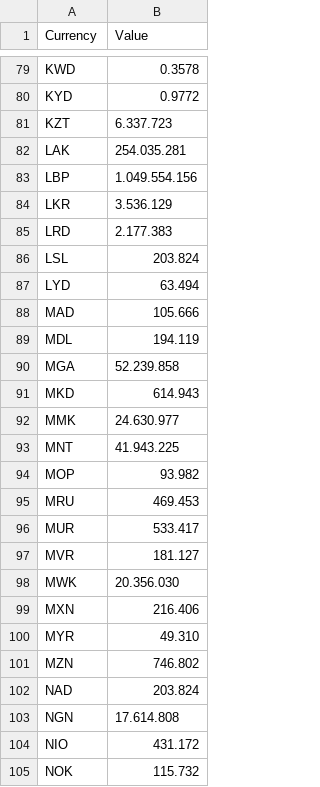
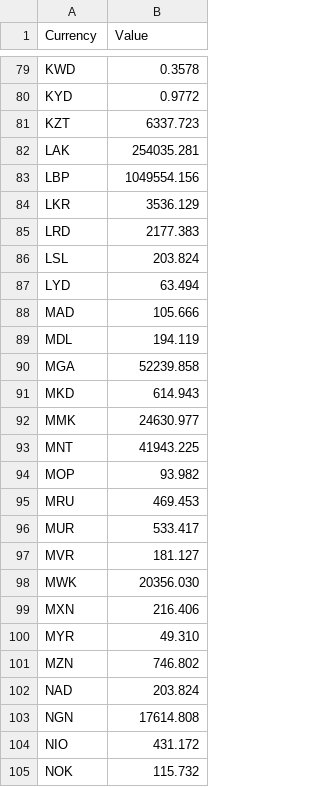
Before and after one commit to vbocan/ipfees, a CSV file: src/IPFees.Web/wwwroot/data/exchange_rates.csv, drawn as a sheet; only a part is shown, gaps mark what is left out; the diff covers the shown part only.

```diff
--- a/src/IPFees.Web/wwwroot/data/exchange_rates.csv
+++ b/src/IPFees.Web/wwwroot/data/exchange_rates.csv
@@ -80,7 +80,7 @@ KWD;0.3578
 KYD;0.9772
-KZT;6.337.723
-LAK;254.035.281
-LBP;1.049.554.156
-LKR;3.536.129
-LRD;2.177.383
+KZT;6337.723
+LAK;254035.281
+LBP;1049554.156
+LKR;3536.129
+LRD;2177.383
 LSL;203.824
@@ -89,6 +89,6 @@ MAD;105.666
 MDL;194.119
-MGA;52.239.858
+MGA;52239.858
 MKD;614.943
-MMK;24.630.977
-MNT;41.943.225
+MMK;24630.977
+MNT;41943.225
 MOP;93.982
@@ -97,3 +97,3 @@ MUR;533.417
 MVR;181.127
-MWK;20.356.030
+MWK;20356.030
 MXN;216.406
@@ -102,3 +102,3 @@ MZN;746.802
 NAD;203.824
-NGN;17.614.808
+NGN;17614.808
 NIO;431.172
```
Also changed, not shown: 48 edited cells elsewhere in this file.
